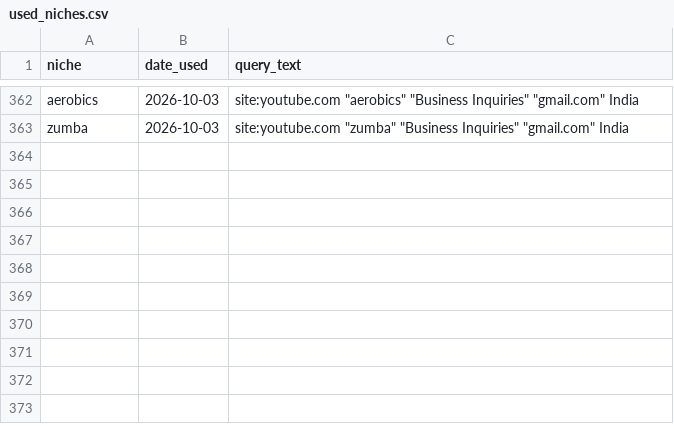
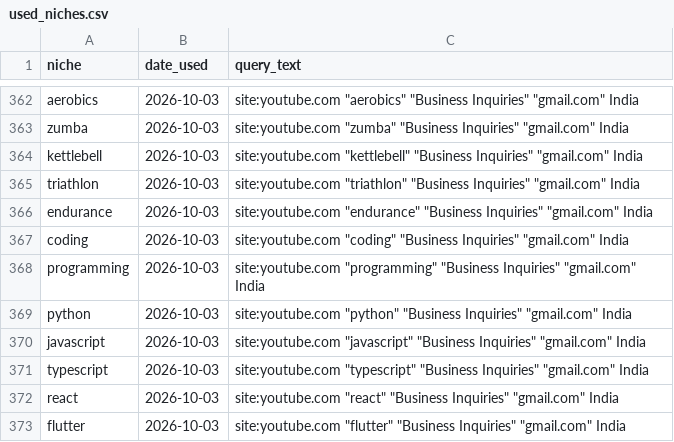
Before and after one commit to ayushdesign4/daily-lead-agent, a CSV file: data/used_niches.csv, drawn as a sheet; only a part is shown, gaps mark what is left out.

```diff
--- a/data/used_niches.csv
+++ b/data/used_niches.csv
@@ -363 +363,11 @@ aerobics,2026-10-03,"site:youtube.com ""aerobics"" ""Business Inquiries"" ""gmai
 zumba,2026-10-03,"site:youtube.com ""zumba"" ""Business Inquiries"" ""gmail.com"" India"
+kettlebell,2026-10-03,"site:youtube.com ""kettlebell"" ""Business Inquiries"" ""gmail.com"" India"
+triathlon,2026-10-03,"site:youtube.com ""triathlon"" ""Business Inquiries"" ""gmail.com"" India"
+endurance,2026-10-03,"site:youtube.com ""endurance"" ""Business Inquiries"" ""gmail.com"" India"
+coding,2026-10-03,"site:youtube.com ""coding"" ""Business Inquiries"" ""gmail.com"" India"
+programming,2026-10-03,"site:youtube.com ""programming"" ""Business Inquiries"" ""gmail.com"" India"
+python,2026-10-03,"site:youtube.com ""python"" ""Business Inquiries"" ""gmail.com"" India"
+javascript,2026-10-03,"site:youtube.com ""javascript"" ""Business Inquiries"" ""gmail.com"" India"
+typescript,2026-10-03,"site:youtube.com ""typescript"" ""Business Inquiries"" ""gmail.com"" India"
+react,2026-10-03,"site:youtube.com ""react"" ""Business Inquiries"" ""gmail.com"" India"
+flutter,2026-10-03,"site:youtube.com ""flutter"" ""Business Inquiries"" ""gmail.com"" India"
```
Also changed, not shown: data/daily_runs.csv, data/master_leads.csv, 4 other files.
